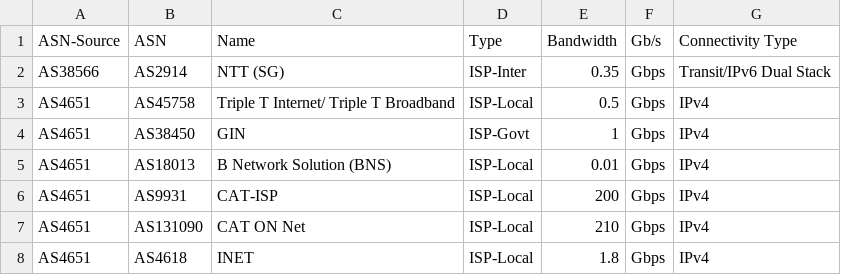
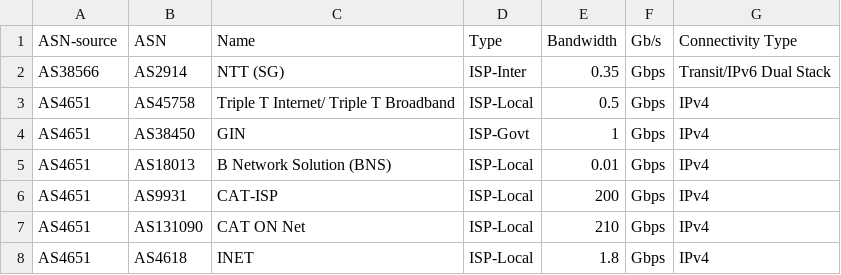
Before and after one commit to redsanji/NetSec, a CSV file: International Exchange.csv, drawn as a sheet; only a part is shown.

```diff
--- a/International Exchange.csv
+++ b/International Exchange.csv
@@ -1,2 +1,2 @@
-ASN-Source,ASN,Name,Type,Bandwidth,Gb/s,Connectivity Type
+ASN-source,ASN,Name,Type,Bandwidth,Gb/s,Connectivity Type
 AS38566,AS2914,NTT (SG),ISP-Inter,0.35,Gbps,Transit/IPv6 Dual Stack
```
Also changed, not shown: 7 other files.
